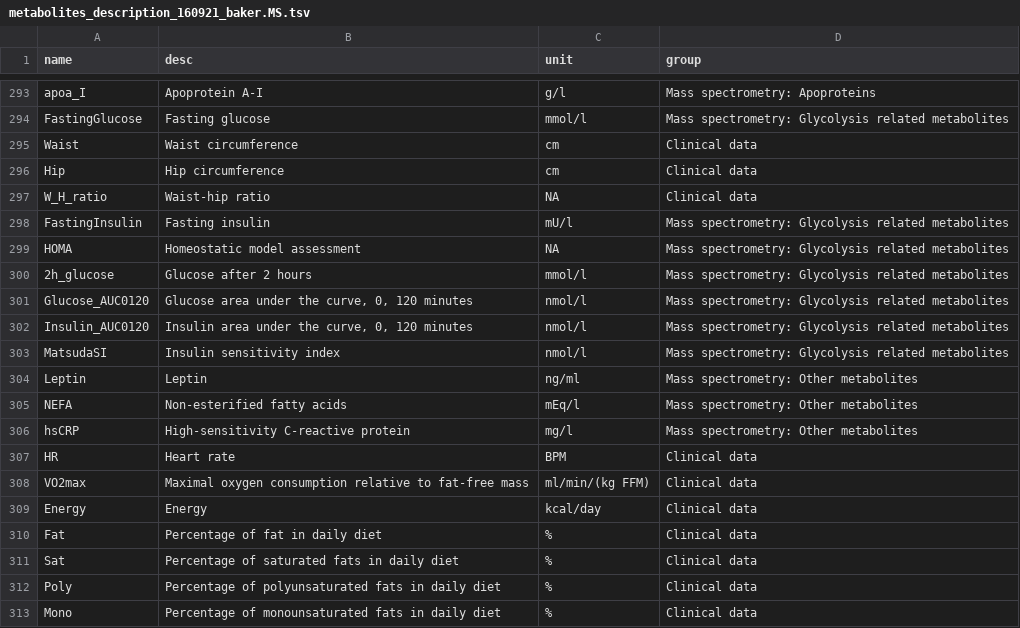
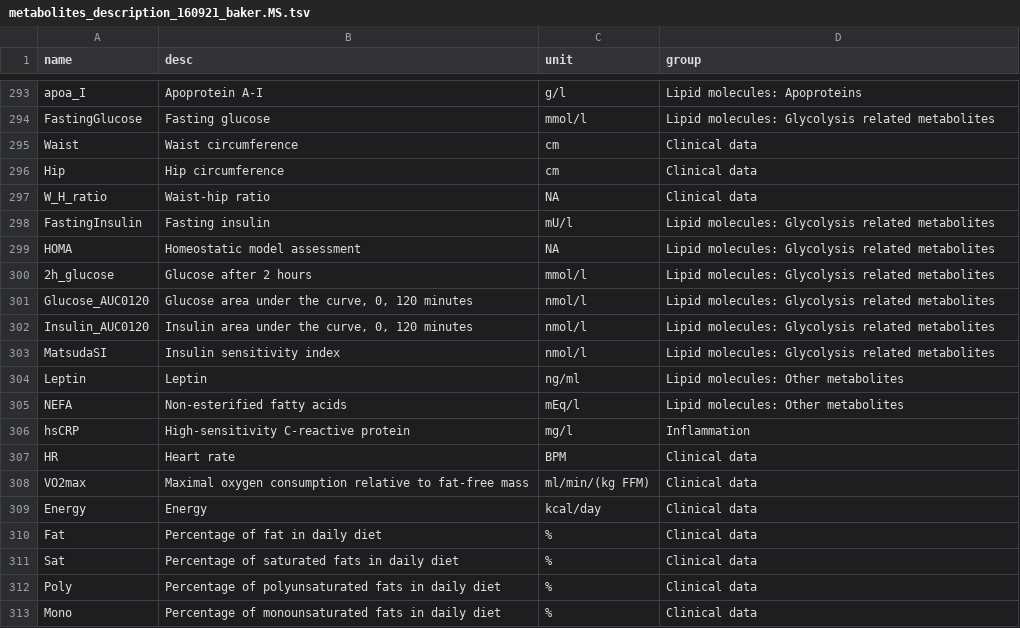
Before and after one commit to amergin/epimetal, a TSV file: python-api/metabolites_description_160921_baker.MS.tsv, drawn as a sheet; only a part is shown, gaps mark what is left out; the diff covers the shown part only; the diff names each change by its address in the sheet, - before the commit and + after, or states it on an @@ line.

```diff
--- a/python-api/metabolites_description_160921_baker.MS.tsv
+++ b/python-api/metabolites_description_160921_baker.MS.tsv
-D293 (group): Mass spectrometry: Apoproteins
+D293 (group): Lipid molecules: Apoproteins
-D294 (group): Mass spectrometry: Glycolysis related…
+D294 (group): Lipid molecules: Glycolysis related…
-D298:D303 (group): Mass spectrometry: Glycolysis related…
+D298:D303 (group): Lipid molecules: Glycolysis related…
-D304:D305 (group): Mass spectrometry: Other metabolites
+D304:D305 (group): Lipid molecules: Other metabolites
-D306 (group): Mass spectrometry: Other metabolites
+D306 (group): Inflammation
```
Also changed, not shown: 50 edited cells elsewhere in this file, 1 other file.
